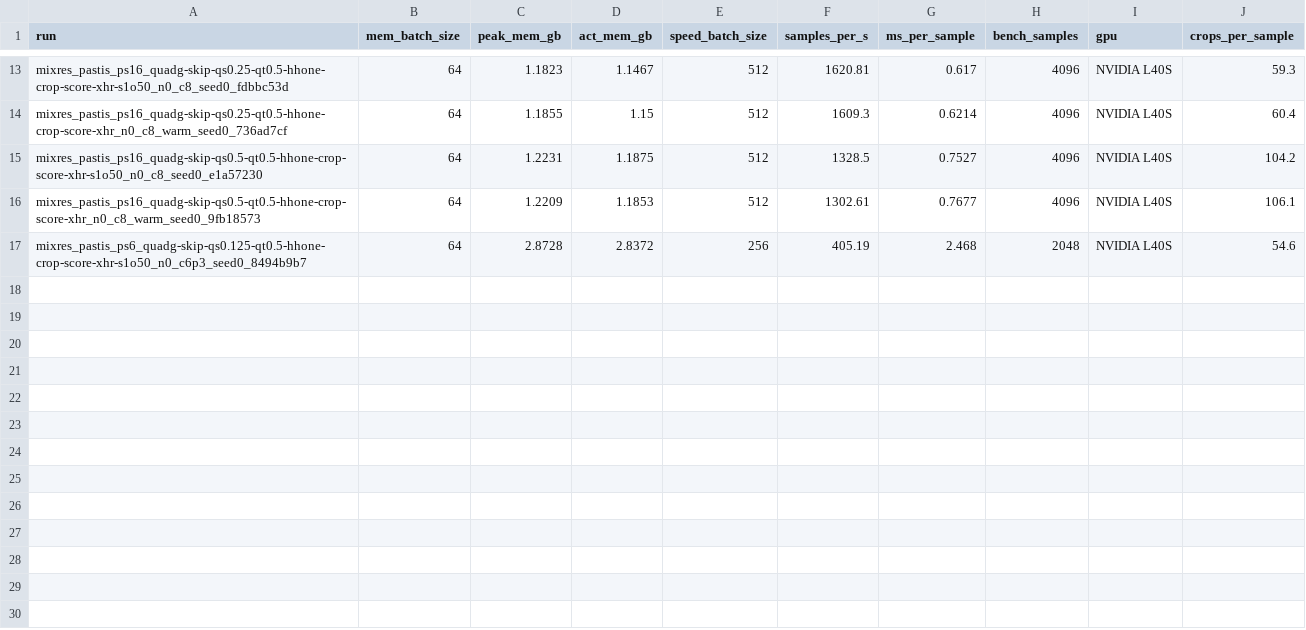
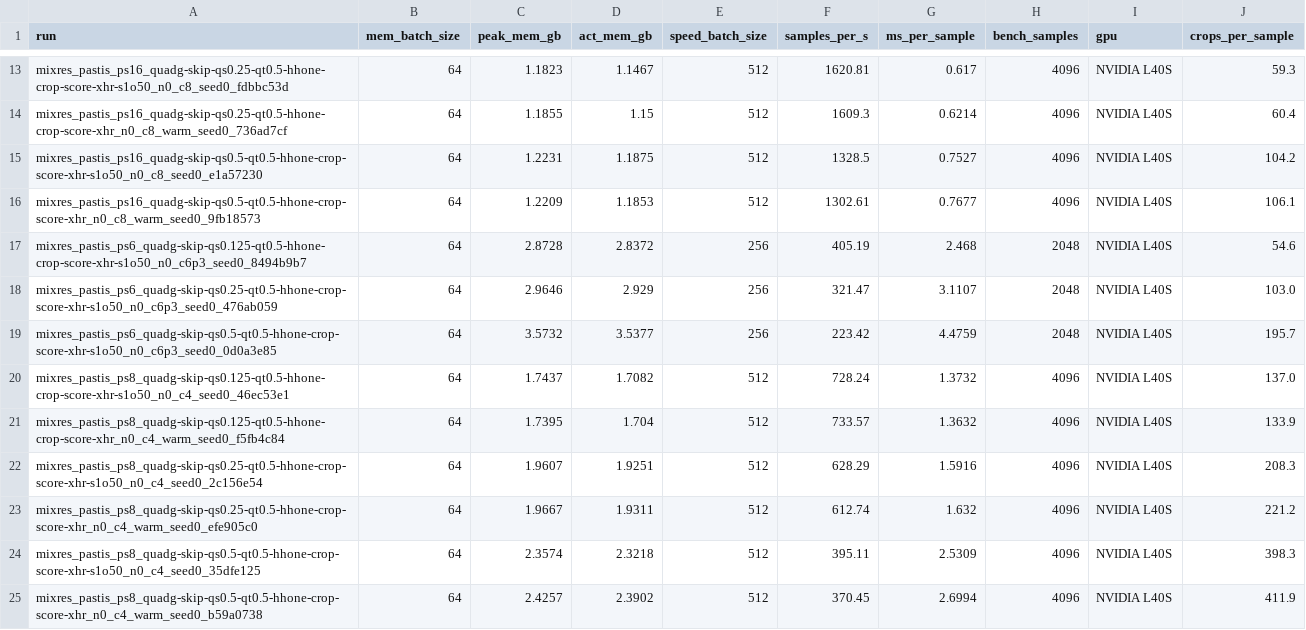
Before and after one commit to timgzhou/mAnyUp, a CSV file: results/pastis/mixres_speed.csv, drawn as a sheet; only a part is shown, gaps mark what is left out; the diff names each change by its address in the sheet, - before the commit and + after, or states it on an @@ line.

```diff
--- a/results/pastis/mixres_speed.csv
+++ b/results/pastis/mixres_speed.csv
+row 18: mixres_pastis_ps6_quadg-skip-qs0.25-qt0.5-hhone-crop-score-xhr-s1o50_n0_c6p3_seed0_476ab059 | 64 | 2.9646 | 2.929 | 256 | 321.47 | 3.1107 | 2048 | NVIDIA L40S | 103.0
+row 19: mixres_pastis_ps6_quadg-skip-qs0.5-qt0.5-hhone-crop-score-xhr-s1o50_n0_c6p3_seed0_0d0a3e85 | 64 | 3.5732 | 3.5377 | 256 | 223.42 | 4.4759 | 2048 | NVIDIA L40S | 195.7
+row 20: mixres_pastis_ps8_quadg-skip-qs0.125-qt0.5-hhone-crop-score-xhr-s1o50_n0_c4_seed0_46ec53e1 | 64 | 1.7437 | 1.7082 | 512 | 728.24 | 1.3732 | 4096 | NVIDIA L40S | 137.0
+row 21: mixres_pastis_ps8_quadg-skip-qs0.125-qt0.5-hhone-crop-score-xhr_n0_c4_warm_seed0_f5fb4c84 | 64 | 1.7395 | 1.704 | 512 | 733.57 | 1.3632 | 4096 | NVIDIA L40S | 133.9
+row 22: mixres_pastis_ps8_quadg-skip-qs0.25-qt0.5-hhone-crop-score-xhr-s1o50_n0_c4_seed0_2c156e54 | 64 | 1.9607 | 1.9251 | 512 | 628.29 | 1.5916 | 4096 | NVIDIA L40S | 208.3
+row 23: mixres_pastis_ps8_quadg-skip-qs0.25-qt0.5-hhone-crop-score-xhr_n0_c4_warm_seed0_efe905c0 | 64 | 1.9667 | 1.9311 | 512 | 612.74 | 1.632 | 4096 | NVIDIA L40S | 221.2
+row 24: mixres_pastis_ps8_quadg-skip-qs0.5-qt0.5-hhone-crop-score-xhr-s1o50_n0_c4_seed0_35dfe125 | 64 | 2.3574 | 2.3218 | 512 | 395.11 | 2.5309 | 4096 | NVIDIA L40S | 398.3
+row 25: mixres_pastis_ps8_quadg-skip-qs0.5-qt0.5-hhone-crop-score-xhr_n0_c4_warm_seed0_b59a0738 | 64 | 2.4257 | 2.3902 | 512 | 370.45 | 2.6994 | 4096 | NVIDIA L40S | 411.9
```
Also changed, not shown: results/biomassters/mixres_smoke.csv, results/biomassters/mixres_speed.csv, 38 other files.
